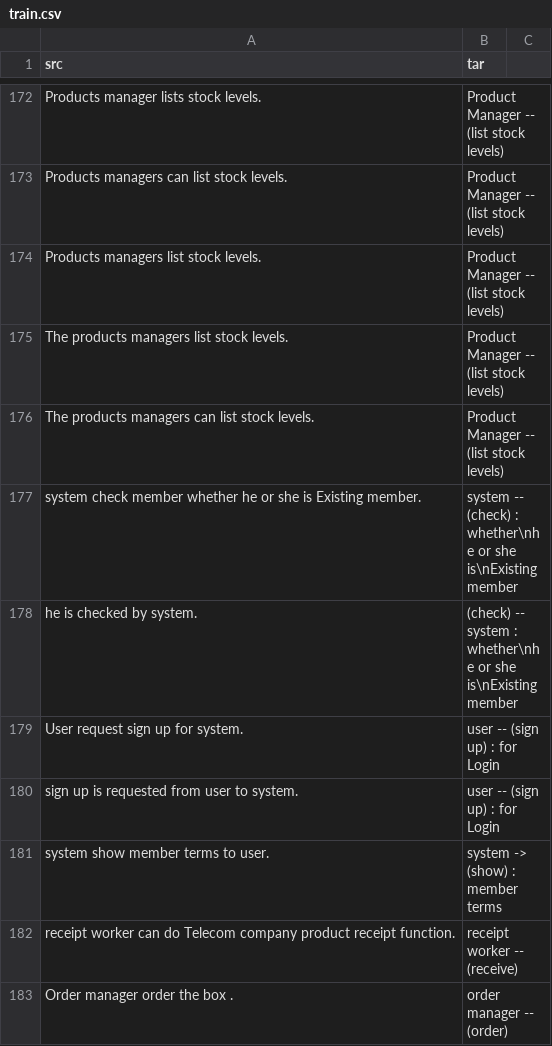
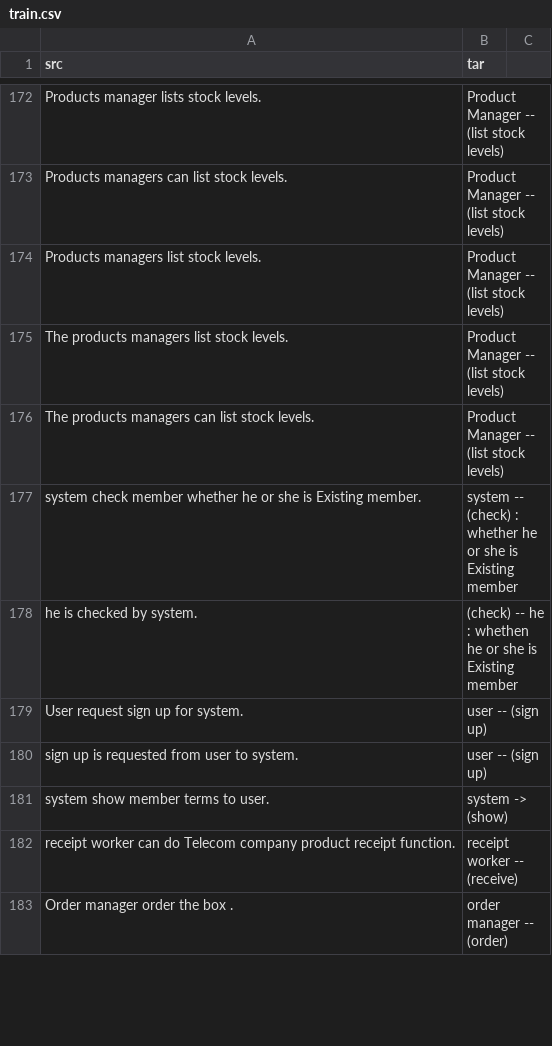
Before and after one commit to CAU20-OSS-Project-Team-5/ttum, a CSV file: usecase_data/train.csv, drawn as a sheet; only a part is shown, gaps mark what is left out; the diff covers the shown part only.

```diff
--- a/usecase_data/train.csv
+++ b/usecase_data/train.csv
@@ -176,7 +176,7 @@ The products managers list stock levels.,Product Manager -- (list stock levels)
 The products managers can list stock levels.,Product Manager -- (list stock levels)
-system check member whether he or she is Existing member.,system -- (check) : whether\nhe or she is\nExisting member
-he is checked by system.,(check) -- system : whether\nhe or she is\nExisting member
-User request sign up for system.,user -- (sign up) : for Login
-sign up is requested from user to system.,user -- (sign up) : for Login
-system show member terms to user.,system -> (show) : member terms
+system check member whether he or she is Existing member.,system -- (check) : whether he or she is Existing member
+he is checked by system.,(check) -- he : whethen he or she is Existing member
+User request sign up for system.,user -- (sign up)
+sign up is requested from user to system.,user -- (sign up)
+system show member terms to user.,system -> (show)
 receipt worker can do Telecom company product receipt function.,receipt worker -- (receive)
```
Also changed, not shown: 1 added row, 1 removed row and 26 edited cells elsewhere in this file.
